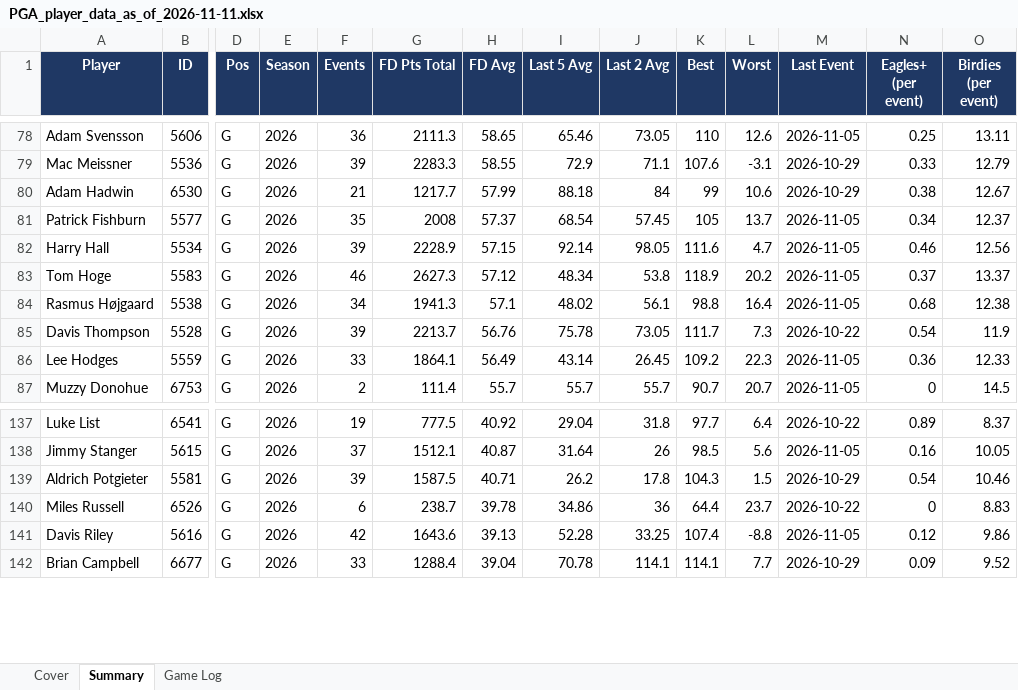
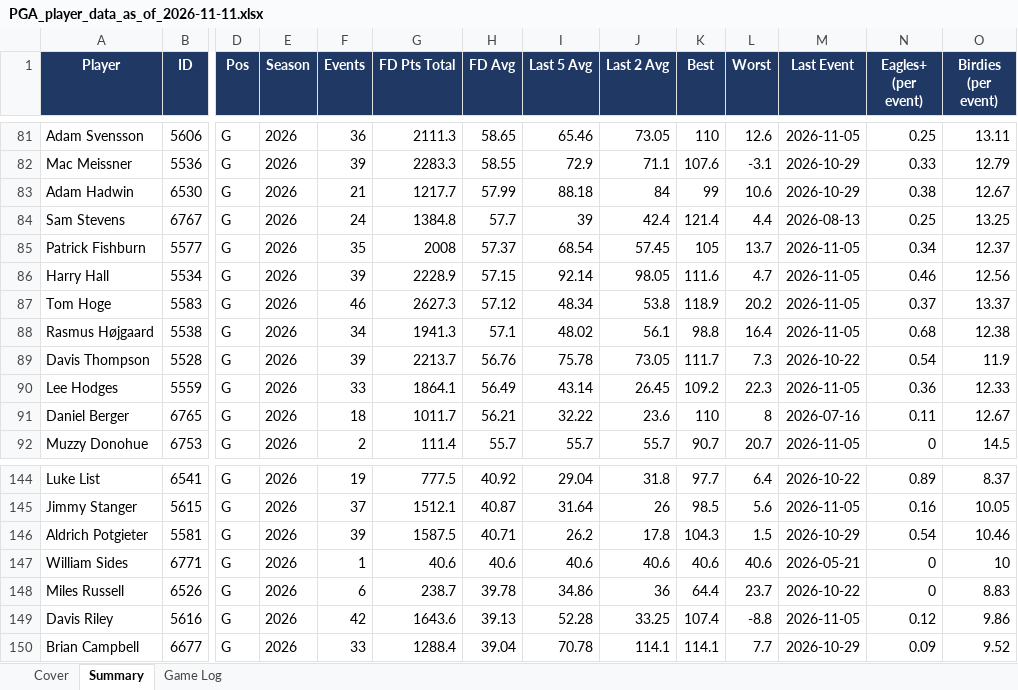
Before and after one commit to xtheredshirtx/fanduel-player-data, an Excel workbook: PGA/PGA_player_data_as_of_2026-11-11.xlsx, sheet Summary, drawn as a sheet; only a part is shown, gaps mark what is left out; values as stored, in another font and other column widths than the file's, no borders; rows hold the shown columns only; the diff covers the shown part only; the diff names each change by its address in the sheet, - before the commit and + after, or states it on an @@ line.

```diff
--- a/PGA/PGA_player_data_as_of_2026-11-11.xlsx (sheet Summary)
+++ b/PGA/PGA_player_data_as_of_2026-11-11.xlsx (sheet Summary)
+row 84: Sam Stevens | 6767 | G | 2026 | 24 | 1384.8 | 57.7 | 39 | 42.4 | 121.4 | 4.4 | 2026-08-13 | 0.25 | 13.25
+row 91: Daniel Berger | 6765 | G | 2026 | 18 | 1011.7 | 56.21 | 32.22 | 23.6 | 110 | 8 | 2026-07-16 | 0.11 | 12.67
+row 147: William Sides | 6771 | G | 2026 | 1 | 40.6 | 40.6 | 40.6 | 40.6 | 40.6 | 40.6 | 2026-05-21 | 0 | 10
```
Also changed, not shown: 7 added rows elsewhere in this sheet, sheet Game Log, sheet Cover, NASCAR/NASCAR_player_data_as_of_2026-11-11.xlsx, NFL/NFL_player_data_as_of_2026-11-11.xlsx, 9 other files.
